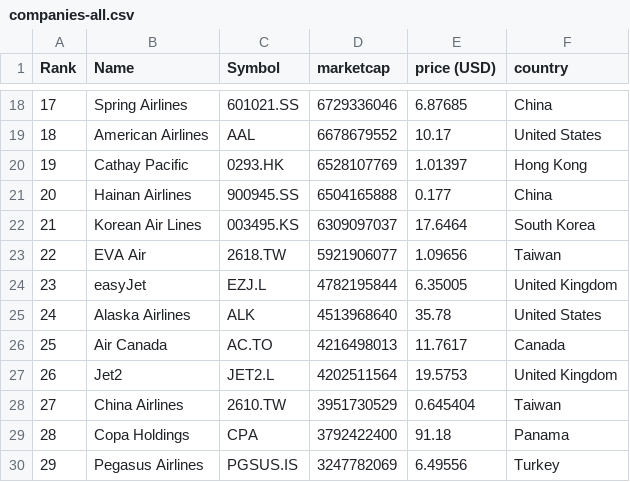
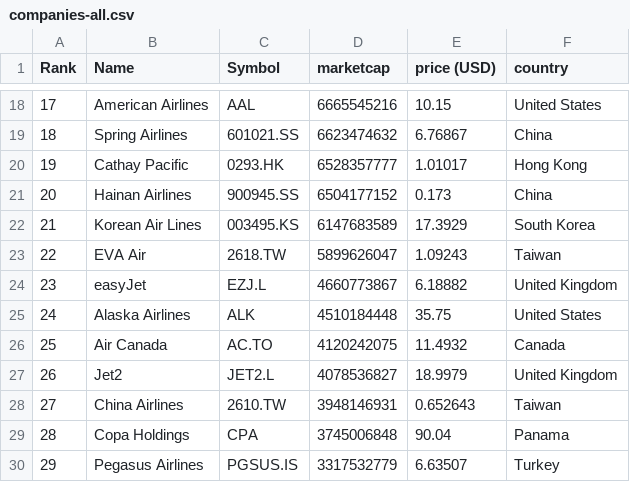
Before and after one commit to keops2004/merida-june-6-2024, a CSV file: companies-all.csv, drawn as a sheet; only a part is shown, gaps mark what is left out; the diff covers the shown part only.

```diff
--- a/companies-all.csv
+++ b/companies-all.csv
@@ -18,13 +18,13 @@
-"17","Spring Airlines","601021.SS","6729336046","6.87685","China"
-"18","American Airlines","AAL","6678679552","10.17","United States"
-"19","Cathay Pacific","0293.HK","6528107769","1.01397","Hong Kong"
-"20","Hainan Airlines","900945.SS","6504165888","0.177","China"
-"21","Korean Air Lines","003495.KS","6309097037","17.6464","South Korea"
-"22","EVA Air","2618.TW","5921906077","1.09656","Taiwan"
-"23","easyJet","EZJ.L","4782195844","6.35005","United Kingdom"
-"24","Alaska Airlines","ALK","4513968640","35.78","United States"
-"25","Air Canada","AC.TO","4216498013","11.7617","Canada"
-"26","Jet2","JET2.L","4202511564","19.5753","United Kingdom"
-"27","China Airlines","2610.TW","3951730529","0.645404","Taiwan"
-"28","Copa Holdings","CPA","3792422400","91.18","Panama"
-"29","Pegasus Airlines","PGSUS.IS","3247782069","6.49556","Turkey"
+"17","American Airlines","AAL","6665545216","10.15","United States"
+"18","Spring Airlines","601021.SS","6623474632","6.76867","China"
+"19","Cathay Pacific","0293.HK","6528357777","1.01017","Hong Kong"
+"20","Hainan Airlines","900945.SS","6504177152","0.173","China"
+"21","Korean Air Lines","003495.KS","6147683589","17.3929","South Korea"
+"22","EVA Air","2618.TW","5899626047","1.09243","Taiwan"
+"23","easyJet","EZJ.L","4660773867","6.18882","United Kingdom"
+"24","Alaska Airlines","ALK","4510184448","35.75","United States"
+"25","Air Canada","AC.TO","4120242075","11.4932","Canada"
+"26","Jet2","JET2.L","4078536827","18.9979","United Kingdom"
+"27","China Airlines","2610.TW","3948146931","0.652643","Taiwan"
+"28","Copa Holdings","CPA","3745006848","90.04","Panama"
+"29","Pegasus Airlines","PGSUS.IS","3317532779","6.63507","Turkey"
```
Also changed, not shown: 143 edited cells elsewhere in this file, 3 other files.
